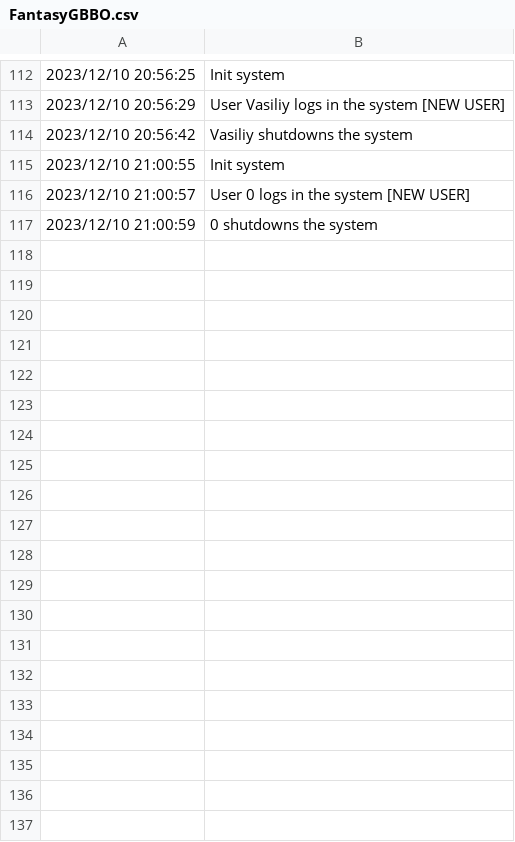
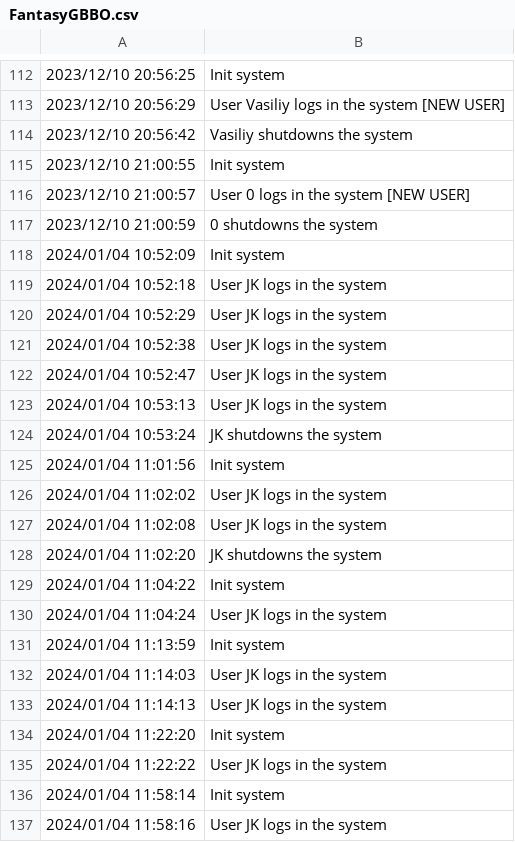
Before and after one commit to Edisquall/projectFantasyGreatBritishBakeOffLeague, a CSV file: FantasyGBBO.csv, drawn as a sheet; only a part is shown, gaps mark what is left out; the diff covers the shown part only.

```diff
--- a/FantasyGBBO.csv
+++ b/FantasyGBBO.csv
@@ -117 +117,21 @@
 2023/12/10 21:00:59	 0 shutdowns the system
+2024/01/04 10:52:09	 Init system
+2024/01/04 10:52:18	 User JK logs in the system
+2024/01/04 10:52:29	 User JK logs in the system
+2024/01/04 10:52:38	 User JK logs in the system
+2024/01/04 10:52:47	 User JK logs in the system
+2024/01/04 10:53:13	 User JK logs in the system
+2024/01/04 10:53:24	 JK shutdowns the system
+2024/01/04 11:01:56	 Init system
+2024/01/04 11:02:02	 User JK logs in the system
+2024/01/04 11:02:08	 User JK logs in the system
+2024/01/04 11:02:20	 JK shutdowns the system
+2024/01/04 11:04:22	 Init system
+2024/01/04 11:04:24	 User JK logs in the system
+2024/01/04 11:13:59	 Init system
+2024/01/04 11:14:03	 User JK logs in the system
+2024/01/04 11:14:13	 User JK logs in the system
+2024/01/04 11:22:20	 Init system
+2024/01/04 11:22:22	 User JK logs in the system
+2024/01/04 11:58:14	 Init system
+2024/01/04 11:58:16	 User JK logs in the system
```
Also changed, not shown: 19 added rows elsewhere in this file, 4 other files.
